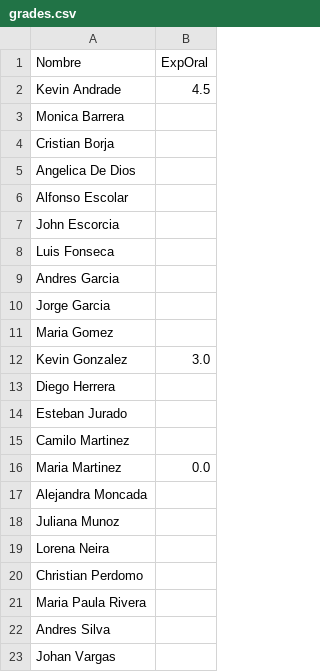
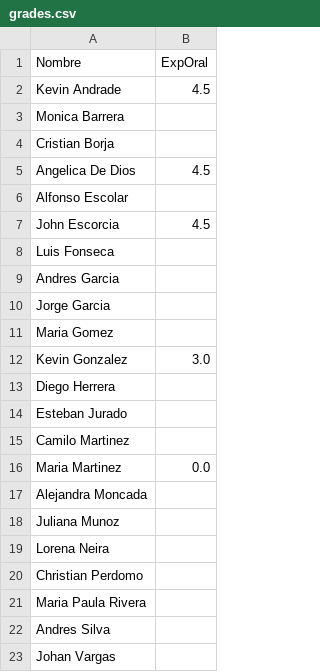
Before and after one commit to forero/TallerAstronomia, a CSV file: grades/201510/grades.csv, drawn as a sheet.

Commit message:
notas charlas

```diff
--- a/grades/201510/grades.csv
+++ b/grades/201510/grades.csv
@@ -4,5 +4,5 @@ Monica Barrera,
 Cristian Borja,
-Angelica De Dios,
+Angelica De Dios, 4.5
 Alfonso Escolar,
-John Escorcia,
+John Escorcia, 4.5
 Luis Fonseca,
```
